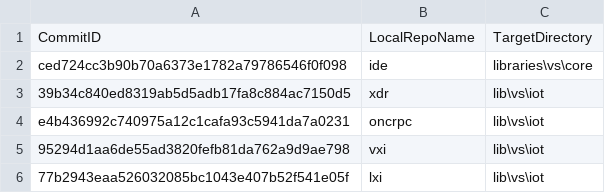
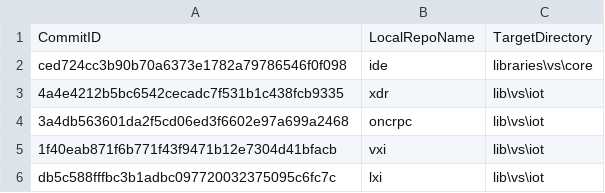
Before and after one commit to ATECoder/dn.lxi, a CSV file: externalReposCommits.csv, drawn as a sheet.

```diff
--- a/externalReposCommits.csv
+++ b/externalReposCommits.csv
@@ -2,5 +2,5 @@ CommitID,LocalRepoName,TargetDirectory
 ced724cc3b90b70a6373e1782a79786546f0f098,ide,libraries\vs\core
-39b34c840ed8319ab5d5adb17fa8c884ac7150d5,xdr,lib\vs\iot
-e4b436992c740975a12c1cafa93c5941da7a0231,oncrpc,lib\vs\iot
-95294d1aa6de55ad3820fefb81da762a9d9ae798,vxi,lib\vs\iot
-77b2943eaa526032085bc1043e407b52f541e05f,lxi,lib\vs\iot
+4a4e4212b5bc6542cecadc7f531b1c438fcb9335,xdr,lib\vs\iot
+3a4db563601da2f5cd06ed3f6602e97a699a2468,oncrpc,lib\vs\iot
+1f40eab871f6b771f43f9471b12e7304d41bfacb,vxi,lib\vs\iot
+db5c588fffbc3b1adbc097720032375095c6fc7c,lxi,lib\vs\iot
```
Also changed, not shown: 1 other file.
